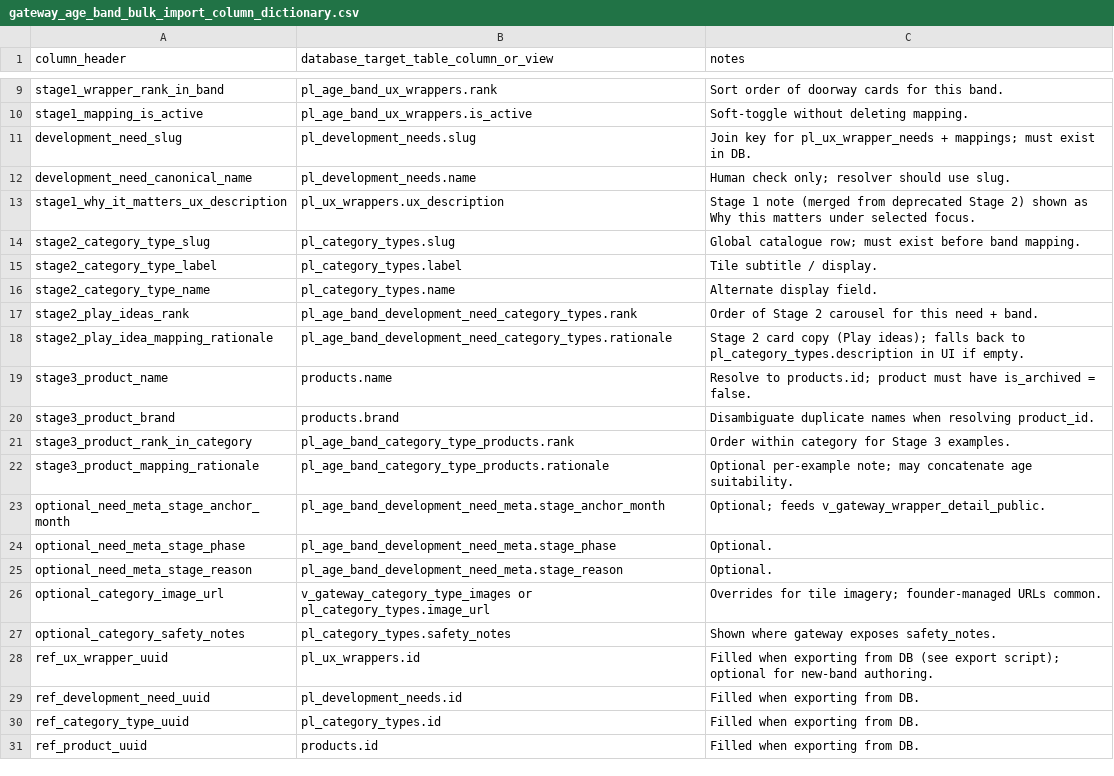
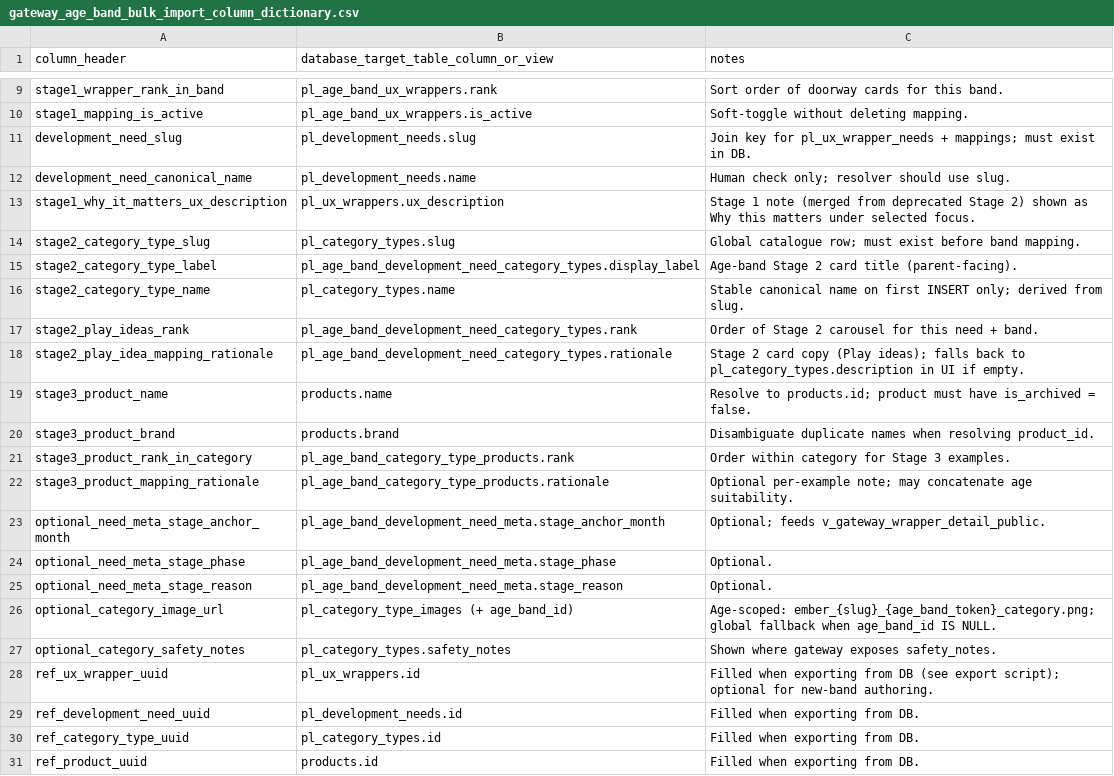
Before and after one commit to glownest2026-droid/ember, a CSV file: supabase/import_templates/gateway_age_band_bulk_import_column_dictionary.csv, drawn as a sheet; only a part is shown, gaps mark what is left out.

```diff
--- a/supabase/import_templates/gateway_age_band_bulk_import_column_dictionary.csv
+++ b/supabase/import_templates/gateway_age_band_bulk_import_column_dictionary.csv
@@ -14,4 +14,4 @@ stage1_why_it_matters_ux_description,pl_ux_wrappers.ux_description,Stage 1 note
 stage2_category_type_slug,pl_category_types.slug,Global catalogue row; must exist before band mapping.
-stage2_category_type_label,pl_category_types.label,Tile subtitle / display.
-stage2_category_type_name,pl_category_types.name,Alternate display field.
+stage2_category_type_label,pl_age_band_development_need_category_types.display_label,Age-band Stage 2 card title (parent-facing).
+stage2_category_type_name,pl_category_types.name,Stable canonical name on first INSERT only; derived from slug.
 stage2_play_ideas_rank,pl_age_band_development_need_category_types.rank,Order of Stage 2 carousel for this need + band.
@@ -25,3 +25,3 @@ optional_need_meta_stage_phase,pl_age_band_development_need_meta.stage_phase,Opt
 optional_need_meta_stage_reason,pl_age_band_development_need_meta.stage_reason,Optional.
-optional_category_image_url,v_gateway_category_type_images or pl_category_types.image_url,Overrides for tile imagery; founder-managed URLs common.
+optional_category_image_url,pl_category_type_images (+ age_band_id),Age-scoped: ember_{slug}_{age_band_token}_category.png; global fallback when age_band_id IS NULL.
 optional_category_safety_notes,pl_category_types.safety_notes,Shown where gateway exposes safety_notes.
```
Also changed, not shown: 11 other files.
